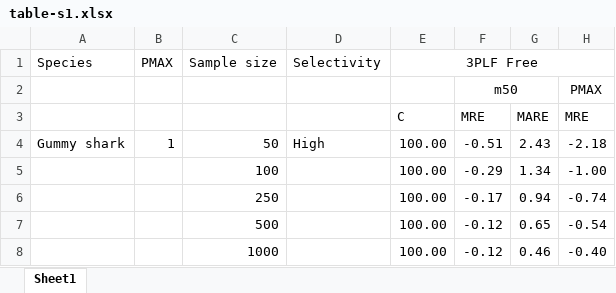
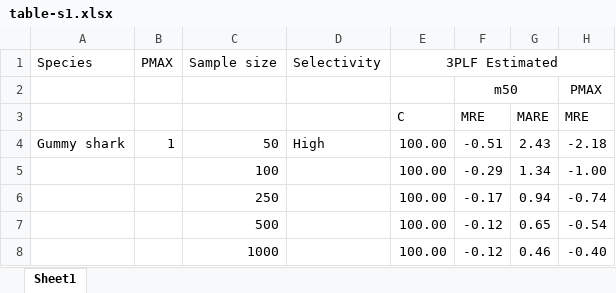
Before and after one commit to alharry/maternity-function, an Excel workbook: tables/table-s1.xlsx, sheet Sheet1, drawn as a sheet; only a part is shown; values as stored, in another font and other column widths than the file's, no borders; the diff names each change by its address in the sheet, - before the commit and + after, or states it on an @@ line.

```diff
--- a/tables/table-s1.xlsx (sheet Sheet1)
+++ b/tables/table-s1.xlsx (sheet Sheet1)
-E1: 3PLF Free
+E1: 3PLF Estimated
```
Also changed, not shown: 15 other files.
